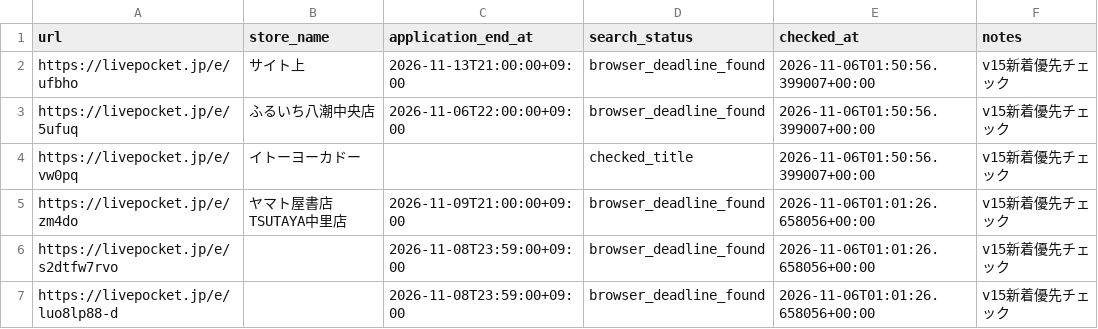
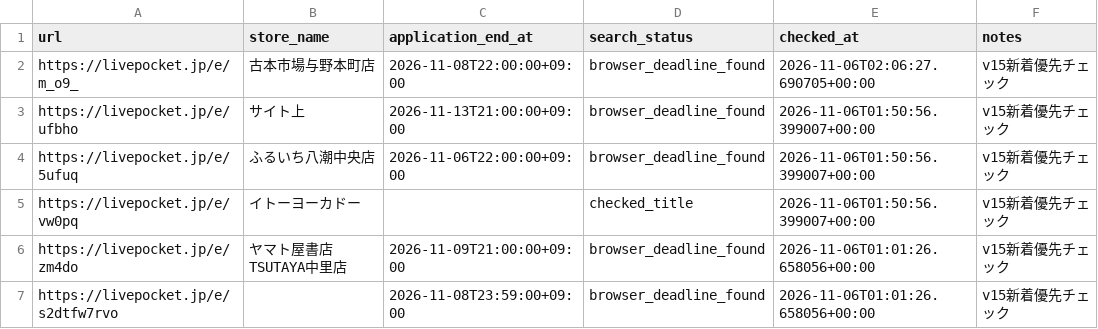
Before and after one commit to ttttt-9554/pokeca-map, a CSV file: livepocket_deadline_sources.csv, drawn as a sheet; only a part is shown; the shorter side is filled out with more unchanged rows.

```diff
--- a/livepocket_deadline_sources.csv
+++ b/livepocket_deadline_sources.csv
@@ -1,2 +1,3 @@
 url,store_name,application_end_at,search_status,checked_at,notes
+https://livepocket.jp/e/m_o9_,古本市場与野本町店,2026-11-08T22:00:00+09:00,browser_deadline_found,2026-11-06T02:06:27.690705+00:00,v15新着優先チェック
 https://livepocket.jp/e/ufbho,サイト上,2026-11-13T21:00:00+09:00,browser_deadline_found,2026-11-06T01:50:56.399007+00:00,v15新着優先チェック
```
Also changed, not shown: livepocket_content_checks.csv, 5 other files.
